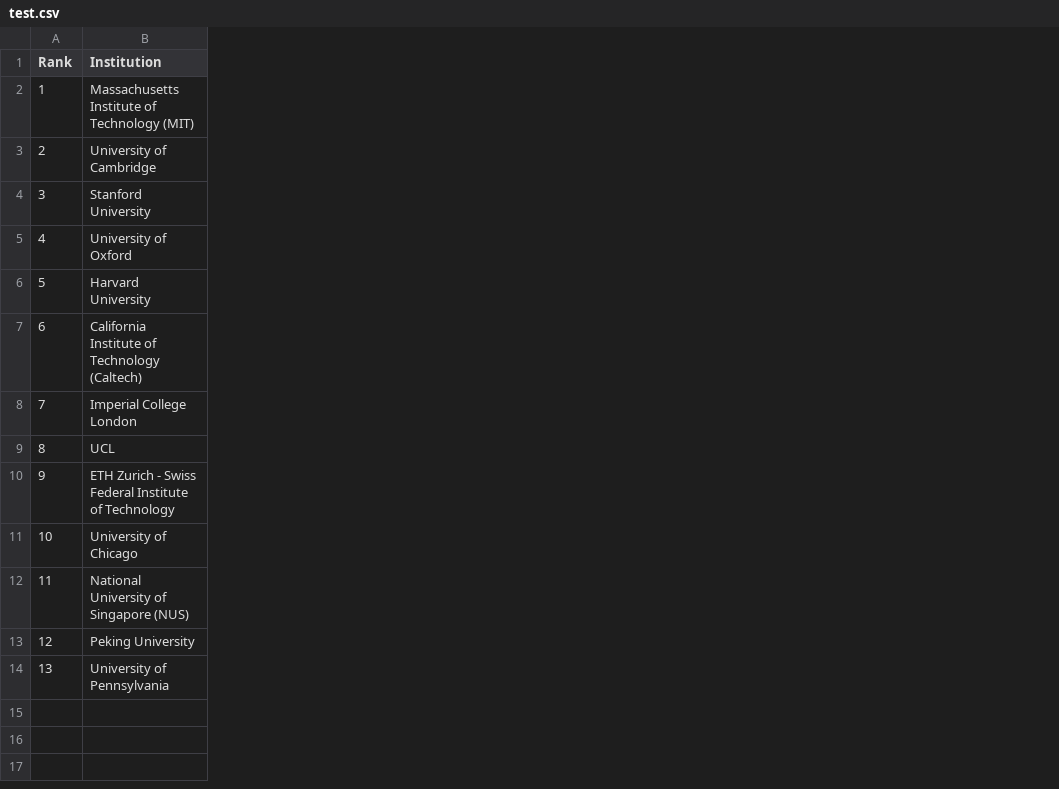
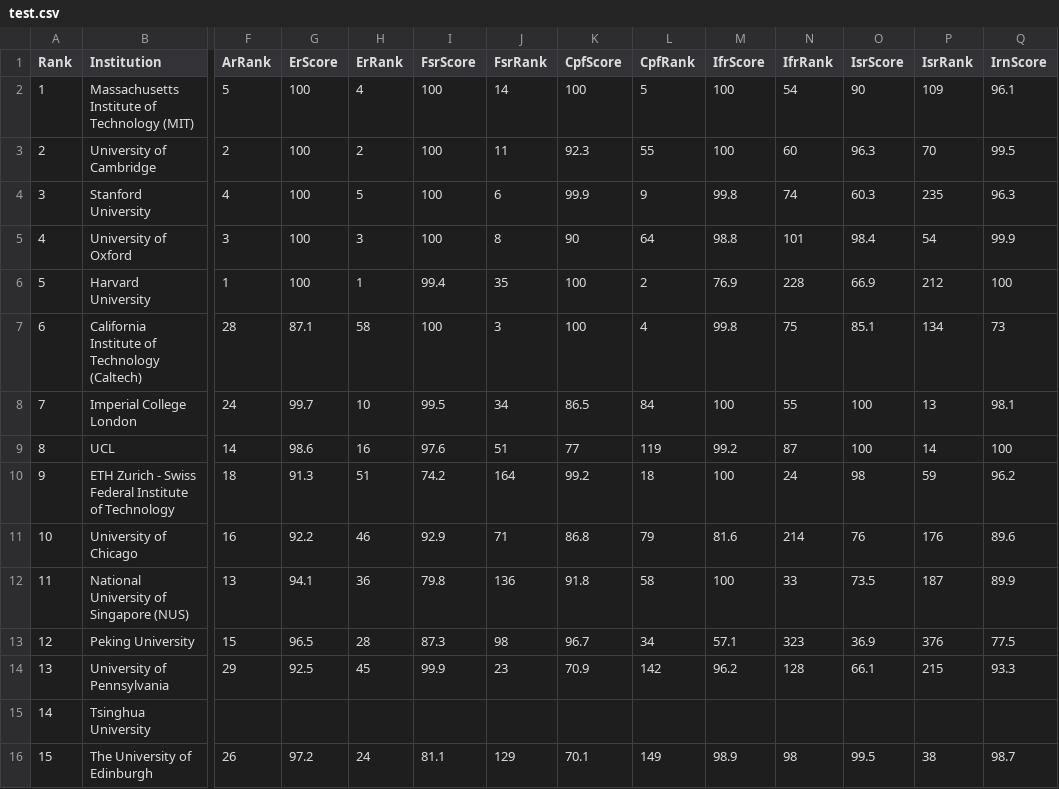
Before and after one commit to crosswind19/UniRecommendSystem, a CSV file: URS/University_Recommended_System/test.csv, drawn as a sheet; only a part is shown, gaps mark what is left out; rows hold the shown columns only; the diff covers the shown part only; the diff names each change by its address in the sheet, - before the commit and + after, or states it on an @@ line.

Commit message:
previous problem done with settle null value

```diff
--- a/URS/University_Recommended_System/test.csv
+++ b/URS/University_Recommended_System/test.csv
+column F (ArRank), rows 2-14: 5 | 2 | 4 | 3 | 1 | 28 | 24 | 14 | 18 | 16 | 13 | 15 | 29
+column G (ErScore), rows 2-14: 100 | 100 | 100 | 100 | 100 | 87.1 | 99.7 | 98.6 | 91.3 | 92.2 | 94.1 | 96.5 | 92.5
+column H (ErRank), rows 2-14: 4 | 2 | 5 | 3 | 1 | 58 | 10 | 16 | 51 | 46 | 36 | 28 | 45
+column I (FsrScore), rows 2-14: 100 | 100 | 100 | 100 | 99.4 | 100 | 99.5 | 97.6 | 74.2 | 92.9 | 79.8 | 87.3 | 99.9
+column J (FsrRank), rows 2-14: 14 | 11 | 6 | 8 | 35 | 3 | 34 | 51 | 164 | 71 | 136 | 98 | 23
+column K (CpfScore), rows 2-14: 100 | 92.3 | 99.9 | 90 | 100 | 100 | 86.5 | 77 | 99.2 | 86.8 | 91.8 | 96.7 | 70.9
+column L (CpfRank), rows 2-14: 5 | 55 | 9 | 64 | 2 | 4 | 84 | 119 | 18 | 79 | 58 | 34 | 142
+column M (IfrScore), rows 2-14: 100 | 100 | 99.8 | 98.8 | 76.9 | 99.8 | 100 | 99.2 | 100 | 81.6 | 100 | 57.1 | 96.2
+column N (IfrRank), rows 2-14: 54 | 60 | 74 | 101 | 228 | 75 | 55 | 87 | 24 | 214 | 33 | 323 | 128
+column O (IsrScore), rows 2-14: 90 | 96.3 | 60.3 | 98.4 | 66.9 | 85.1 | 100 | 100 | 98 | 76 | 73.5 | 36.9 | 66.1
+column P (IsrRank), rows 2-14: 109 | 70 | 235 | 54 | 212 | 134 | 13 | 14 | 59 | 176 | 187 | 376 | 215
+column Q (IrnScore), rows 2-14: 96.1 | 99.5 | 96.3 | 99.9 | 100 | 73 | 98.1 | 100 | 96.2 | 89.6 | 89.9 | 77.5 | 93.3
+row 15: 14 | Tsinghua University
+row 16: 15 | The University of Edinburgh | 26 | 97.2 | 24 | 81.1 | 129 | 70.1 | 149 | 98.9 | 98 | 99.5 | 38 | 98.7
```
Also changed, not shown: 4 added columns elsewhere in this file, 8 other files.
